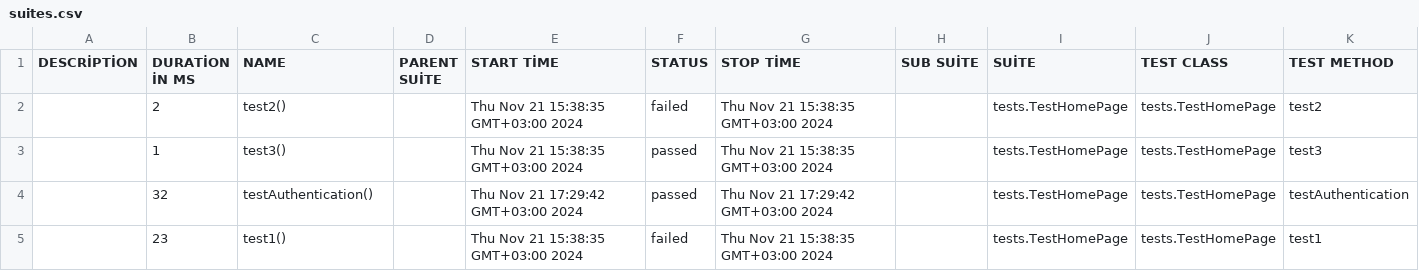
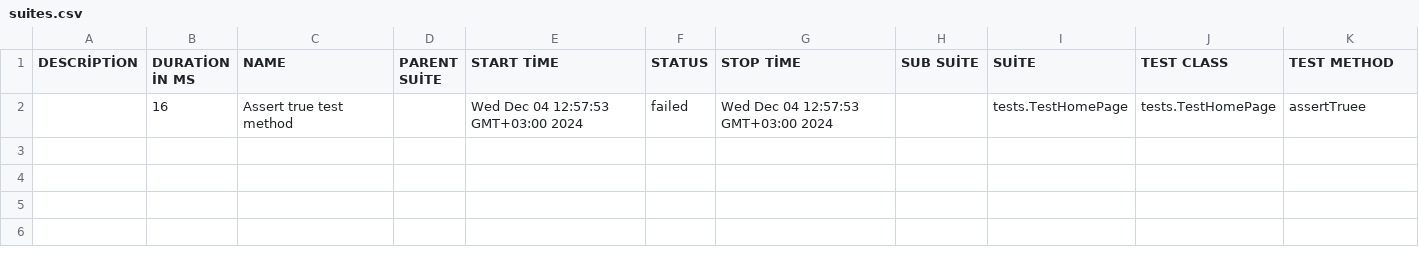
Before and after one commit to cbesmhsyn96/AllureReport_JUnit5_JacksonJsonDes_TestDataGetFromAPI_Selenium, a CSV file: allure-report/data/suites.csv, drawn as a sheet; removed rows and columns are numbered as before the commit, all else as after; the diff names each change by its address in the sheet, - before the commit and + after, or states it on an @@ line.

Commit message:
Test result history is added to Allure report

```diff
--- a/allure-report/data/suites.csv
+++ b/allure-report/data/suites.csv
-row 2:  | 2 | test2() |  | Thu Nov 21 15:38:35 GMT+03:00 2024 | failed | Thu Nov 21 15:38:35 GMT+03:00 2024 |  | tests.TestHomePage | tests.TestHomePage | test2
-row 3:  | 1 | test3() |  | Thu Nov 21 15:38:35 GMT+03:00 2024 | passed | Thu Nov 21 15:38:35 GMT+03:00 2024 |  | tests.TestHomePage | tests.TestHomePage | test3
-row 4:  | 32 | testAuthentication() |  | Thu Nov 21 17:29:42 GMT+03:00 2024 | passed | Thu Nov 21 17:29:42 GMT+03:00 2024 |  | tests.TestHomePage | tests.TestHomePage | testAuthentication
-row 5:  | 23 | test1() |  | Thu Nov 21 15:38:35 GMT+03:00 2024 | failed | Thu Nov 21 15:38:35 GMT+03:00 2024 |  | tests.TestHomePage | tests.TestHomePage | test1
+row 2:  | 16 | Assert true test method |  | Wed Dec 04 12:57:53 GMT+03:00 2024 | failed | Wed Dec 04 12:57:53 GMT+03:00 2024 |  | tests.TestHomePage | tests.TestHomePage | assertTruee
```
Also changed, not shown: 29 other files.
